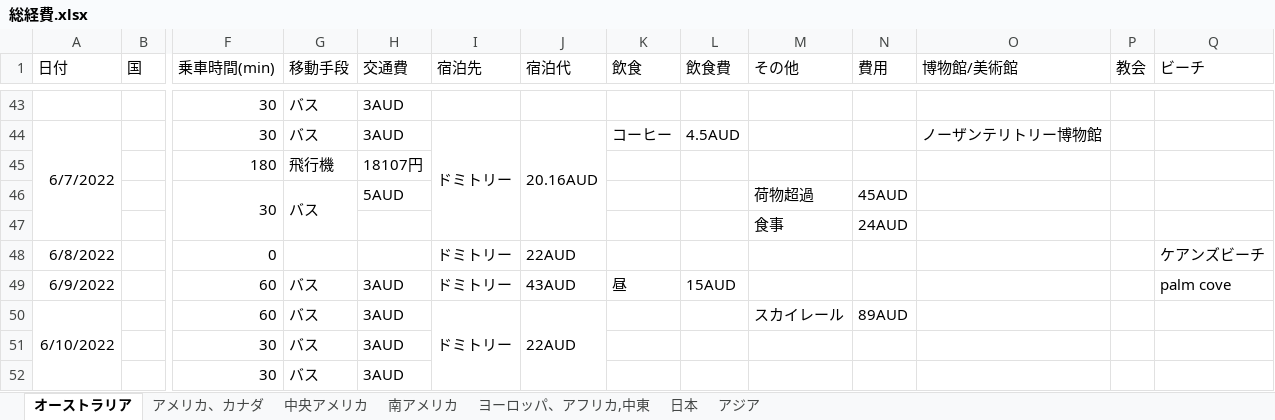
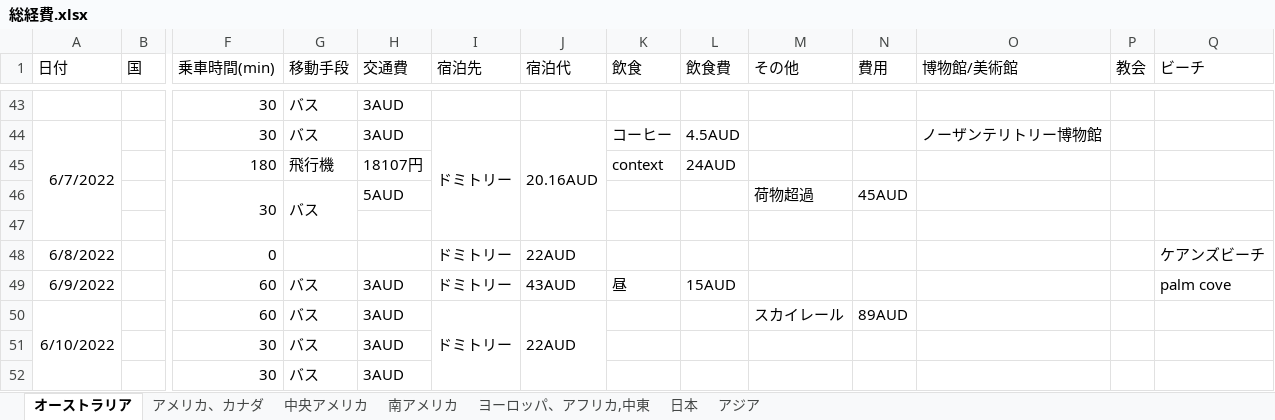
Before and after one commit to yomai-hiyashidewa/WorldTravelingLogger, an Excel workbook: documents/japanese/総経費.xlsx, sheet オーストラリア, drawn as a sheet; only a part is shown, gaps mark what is left out; values as stored, in another font and other column widths than the file's, no borders; rows hold the shown columns only; the diff names each change by its address in the sheet, - before the commit and + after, or states it on an @@ line.

```diff
--- a/documents/japanese/総経費.xlsx (sheet オーストラリア)
+++ b/documents/japanese/総経費.xlsx (sheet オーストラリア)
-K45 (飲食): (empty)
+K45 (飲食): context
-L45 (飲食費): (empty)
+L45 (飲食費): 24AUD
-row 47:  |  |  |  |  |  |  |  |  | 食事 | 24AUD
+row 47: (empty)
```
Also changed, not shown: 2 other files.
